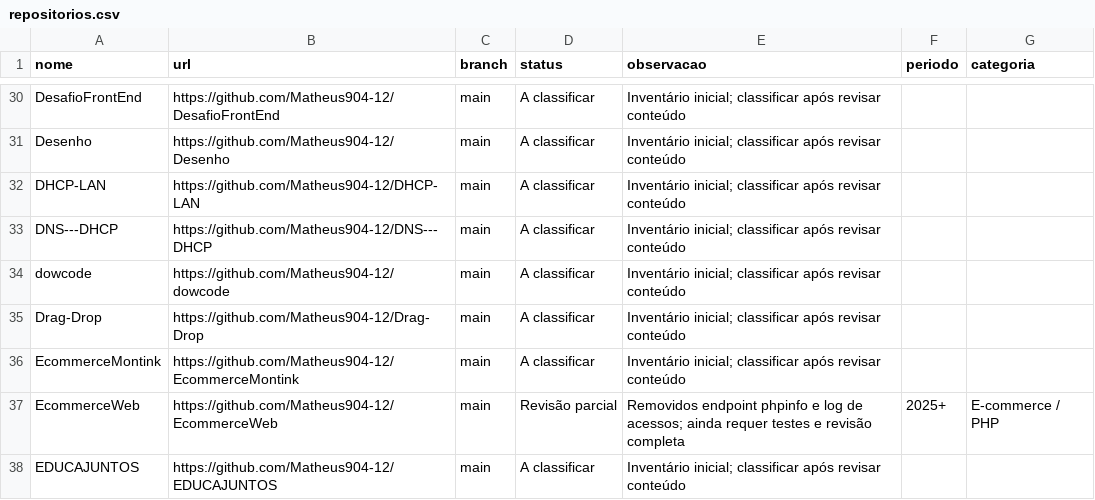
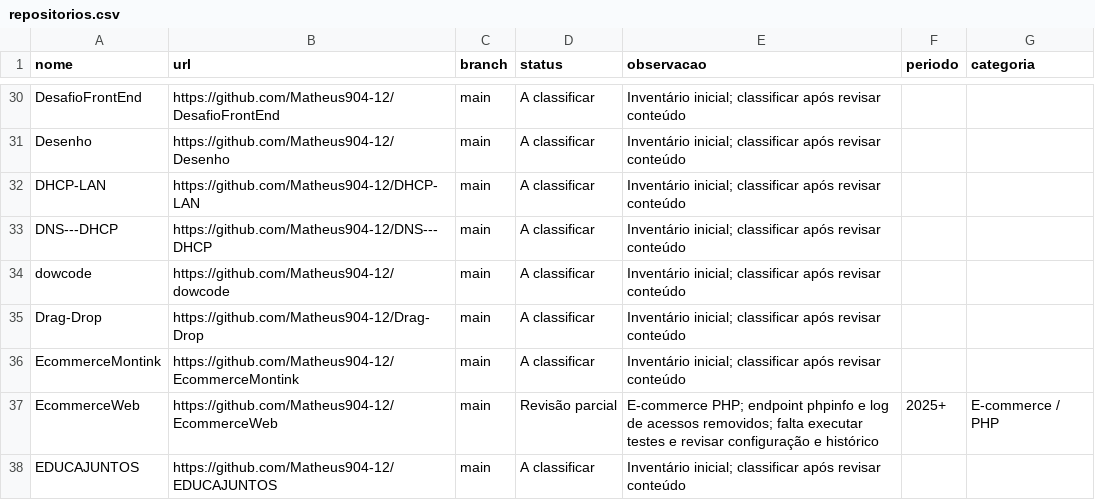
Before and after one commit to Matheus904-12/Super-Reposit-rio-de-Estudos, a CSV file: catalogo/repositorios.csv, drawn as a sheet; only a part is shown, gaps mark what is left out; the diff covers the shown part only.

```diff
--- a/catalogo/repositorios.csv
+++ b/catalogo/repositorios.csv
@@ -36,3 +36,3 @@ nome,url,branch,status,observacao,periodo,categoria
 "EcommerceMontink","https://github.com/Matheus904-12/EcommerceMontink","main","A classificar","Inventário inicial; classificar após revisar conteúdo","",""
-"EcommerceWeb","https://github.com/Matheus904-12/EcommerceWeb","main","Revisão parcial","Removidos endpoint phpinfo e log de acessos; ainda requer testes e revisão completa","2025+","E-commerce / PHP"
+"EcommerceWeb","https://github.com/Matheus904-12/EcommerceWeb","main","Revisão parcial","E-commerce PHP; endpoint phpinfo e log de acessos removidos; falta executar testes e revisar configuração e histórico","2025+","E-commerce / PHP"
 "EDUCAJUNTOS","https://github.com/Matheus904-12/EDUCAJUNTOS","main","A classificar","Inventário inicial; classificar após revisar conteúdo","",""
```
Also changed, not shown: 31 edited cells elsewhere in this file.
